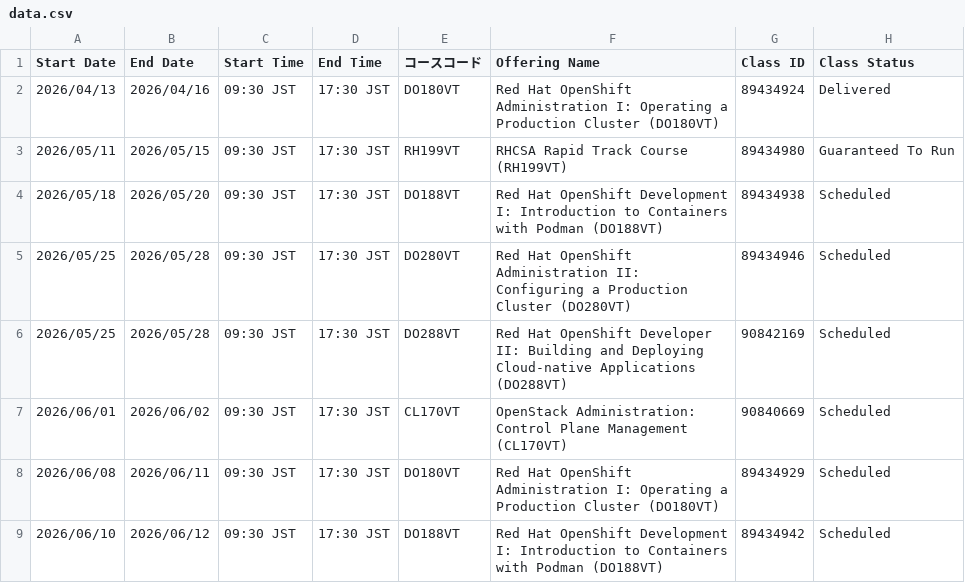
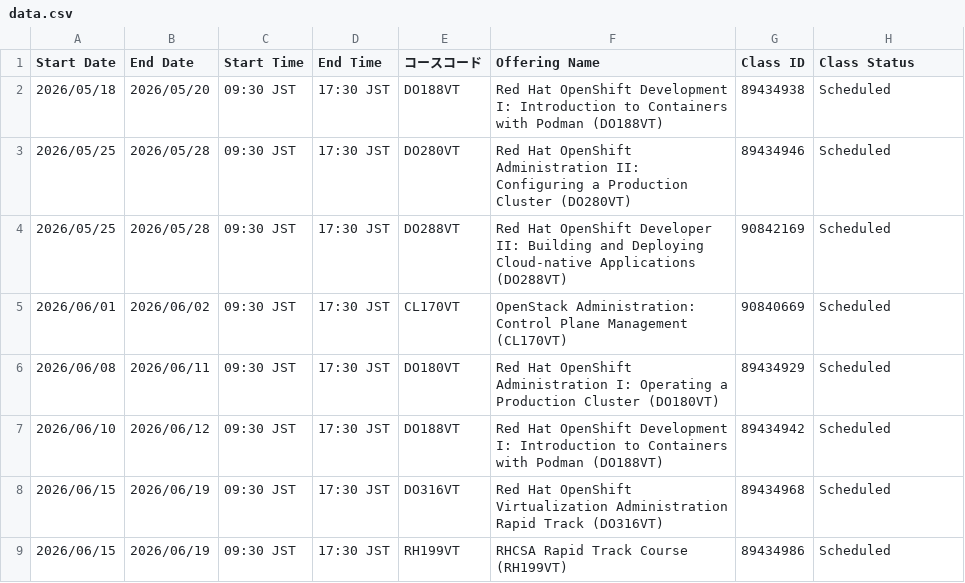
Before and after one commit to Lab8010/redhat-training-schedule, a CSV file: docs/data.csv, drawn as a sheet; only a part is shown; the shorter side is filled out with more unchanged rows.

Commit message:
chore(schedule): update data.csv from ClassOutlook export (2026-05-11 16:23)

```diff
--- a/docs/data.csv
+++ b/docs/data.csv
@@ -1,4 +1,2 @@
 Start Date,End Date,Start Time,End Time,コースコード,Offering Name,Class ID,Class Status
-2026/04/13,2026/04/16,09:30 JST,17:30 JST,DO180VT,Red Hat OpenShift Administration I: Operating a Production Cluster (DO180VT),89434924,Delivered
-2026/05/11,2026/05/15,09:30 JST,17:30 JST,RH199VT,RHCSA Rapid Track Course (RH199VT),89434980,Guaranteed To Run
 2026/05/18,2026/05/20,09:30 JST,17:30 JST,DO188VT,Red Hat OpenShift Development I: Introduction to Containers with Podman (DO188VT),89434938,Scheduled
```
